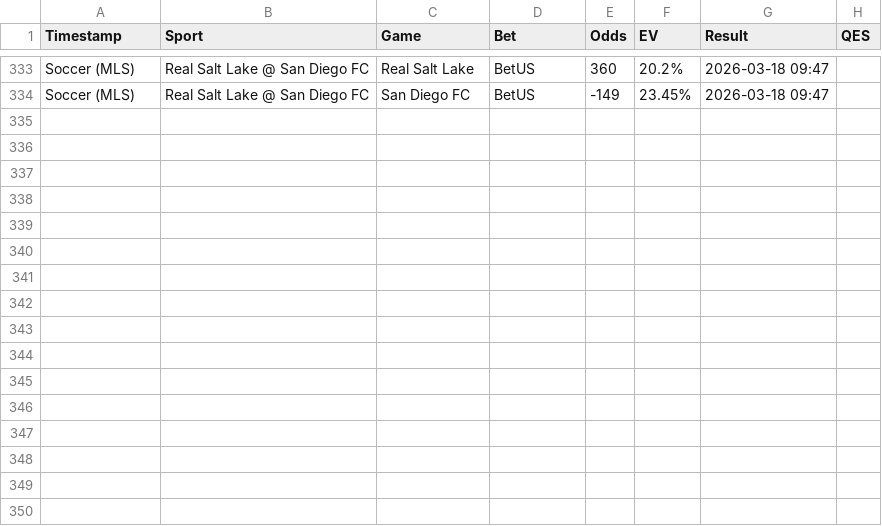
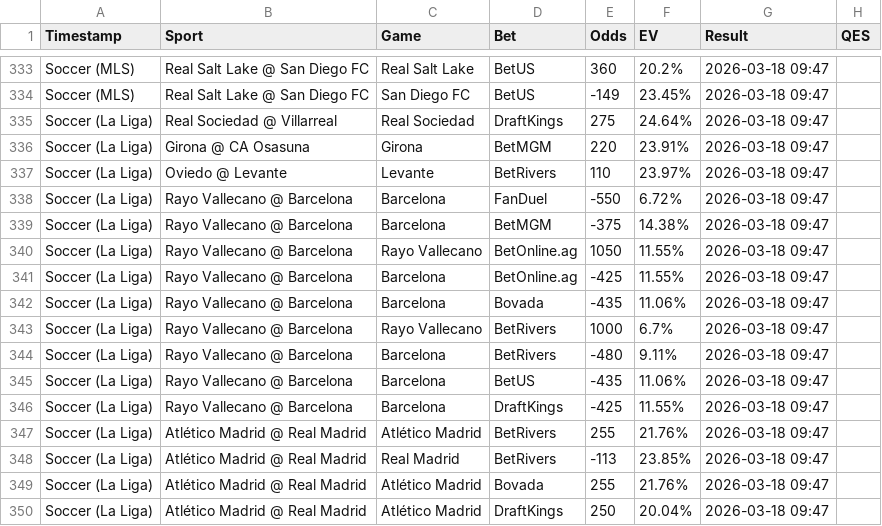
Before and after one commit to Hgully/quant-syndicate, a CSV file: ev_log.csv, drawn as a sheet; only a part is shown, gaps mark what is left out.

```diff
--- a/ev_log.csv
+++ b/ev_log.csv
@@ -334 +334,17 @@ Soccer (MLS),Real Salt Lake @ San Diego FC,Real Salt Lake,BetUS,360,20.2%,2026-0
 Soccer (MLS),Real Salt Lake @ San Diego FC,San Diego FC,BetUS,-149,23.45%,2026-03-18 09:47
+Soccer (La Liga),Real Sociedad @ Villarreal,Real Sociedad,DraftKings,275,24.64%,2026-03-18 09:47
+Soccer (La Liga),Girona @ CA Osasuna,Girona,BetMGM,220,23.91%,2026-03-18 09:47
+Soccer (La Liga),Oviedo @ Levante,Levante,BetRivers,110,23.97%,2026-03-18 09:47
+Soccer (La Liga),Rayo Vallecano @ Barcelona,Barcelona,FanDuel,-550,6.72%,2026-03-18 09:47
+Soccer (La Liga),Rayo Vallecano @ Barcelona,Barcelona,BetMGM,-375,14.38%,2026-03-18 09:47
+Soccer (La Liga),Rayo Vallecano @ Barcelona,Rayo Vallecano,BetOnline.ag,1050,11.55%,2026-03-18 09:47
+Soccer (La Liga),Rayo Vallecano @ Barcelona,Barcelona,BetOnline.ag,-425,11.55%,2026-03-18 09:47
+Soccer (La Liga),Rayo Vallecano @ Barcelona,Barcelona,Bovada,-435,11.06%,2026-03-18 09:47
+Soccer (La Liga),Rayo Vallecano @ Barcelona,Rayo Vallecano,BetRivers,1000,6.7%,2026-03-18 09:47
+Soccer (La Liga),Rayo Vallecano @ Barcelona,Barcelona,BetRivers,-480,9.11%,2026-03-18 09:47
+Soccer (La Liga),Rayo Vallecano @ Barcelona,Barcelona,BetUS,-435,11.06%,2026-03-18 09:47
+Soccer (La Liga),Rayo Vallecano @ Barcelona,Barcelona,DraftKings,-425,11.55%,2026-03-18 09:47
+Soccer (La Liga),Atlético Madrid @ Real Madrid,Atlético Madrid,BetRivers,255,21.76%,2026-03-18 09:47
+Soccer (La Liga),Atlético Madrid @ Real Madrid,Real Madrid,BetRivers,-113,23.85%,2026-03-18 09:47
+Soccer (La Liga),Atlético Madrid @ Real Madrid,Atlético Madrid,Bovada,255,21.76%,2026-03-18 09:47
+Soccer (La Liga),Atlético Madrid @ Real Madrid,Atlético Madrid,DraftKings,250,20.04%,2026-03-18 09:47
```
